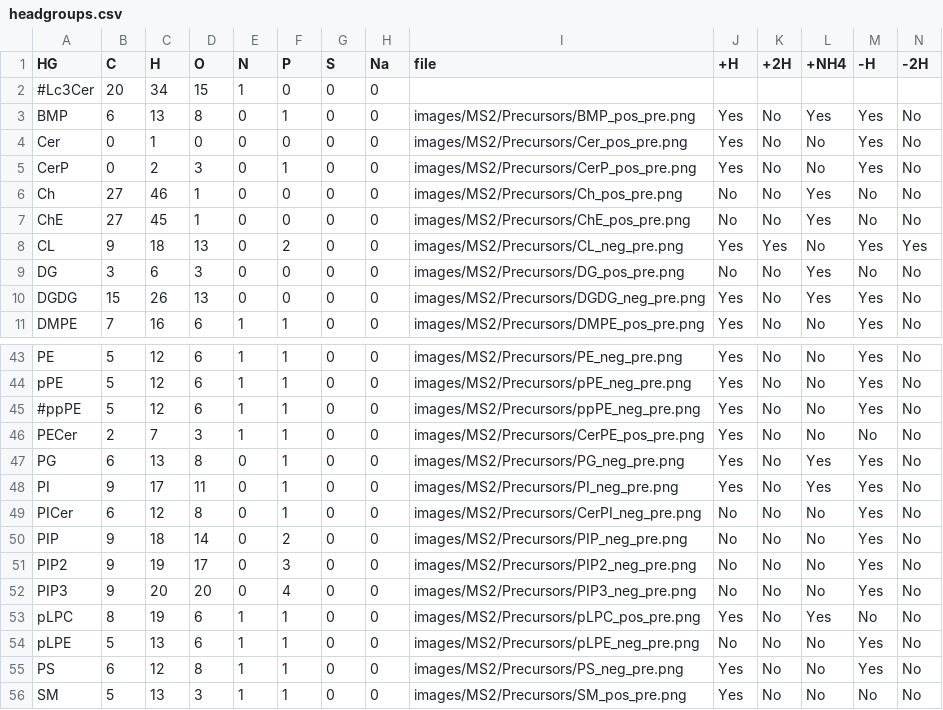
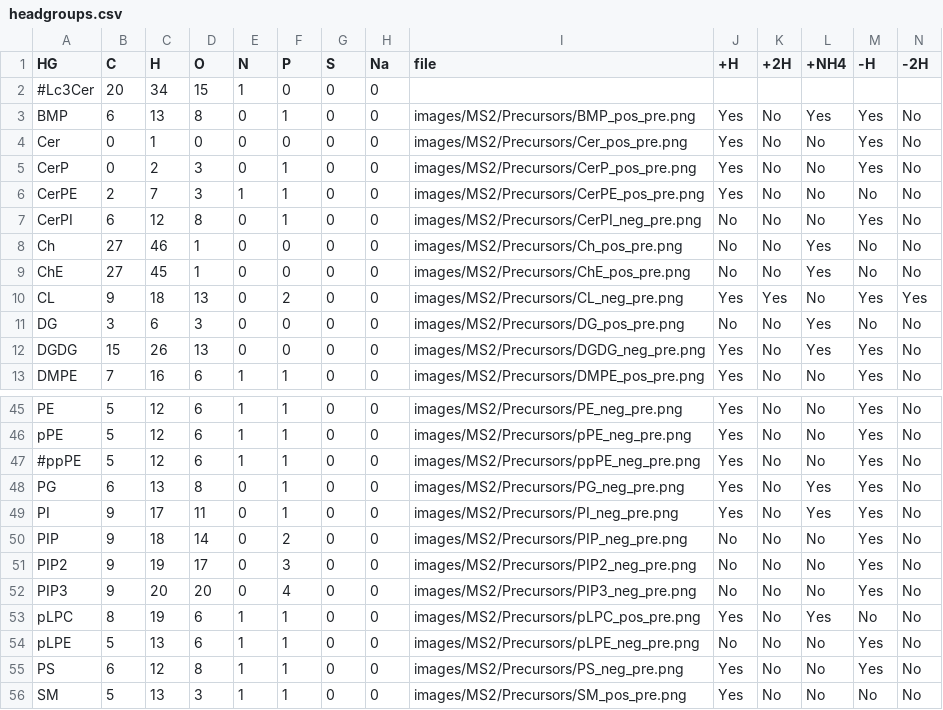
Before and after one commit to lifs-tools/lipidcreator, a CSV file: LipidCreator/data/headgroups.csv, drawn as a sheet; only a part is shown, gaps mark what is left out; removed rows and columns are numbered as before the commit, all else as after; rows hold the shown columns only; the diff names each change by its address in the sheet, - before the commit and + after, or states it on an @@ line.

Commit message:
fixed CerPE and CerPI in headgroups list

```diff
--- a/LipidCreator/data/headgroups.csv
+++ b/LipidCreator/data/headgroups.csv
+row 6: CerPE | 2 | 7 | 3 | 1 | 1 | 0 | 0 | images/MS2/Precursors/CerPE_pos_pre.png | Yes | No | No | No | No
+row 7: CerPI | 6 | 12 | 8 | 0 | 1 | 0 | 0 | images/MS2/Precursors/CerPI_neg_pre.png | No | No | No | Yes | No
-row 46: PECer | 2 | 7 | 3 | 1 | 1 | 0 | 0 | images/MS2/Precursors/CerPE_pos_pre.png | Yes | No | No | No | No
-row 49: PICer | 6 | 12 | 8 | 0 | 1 | 0 | 0 | images/MS2/Precursors/CerPI_neg_pre.png | No | No | No | Yes | No
```
